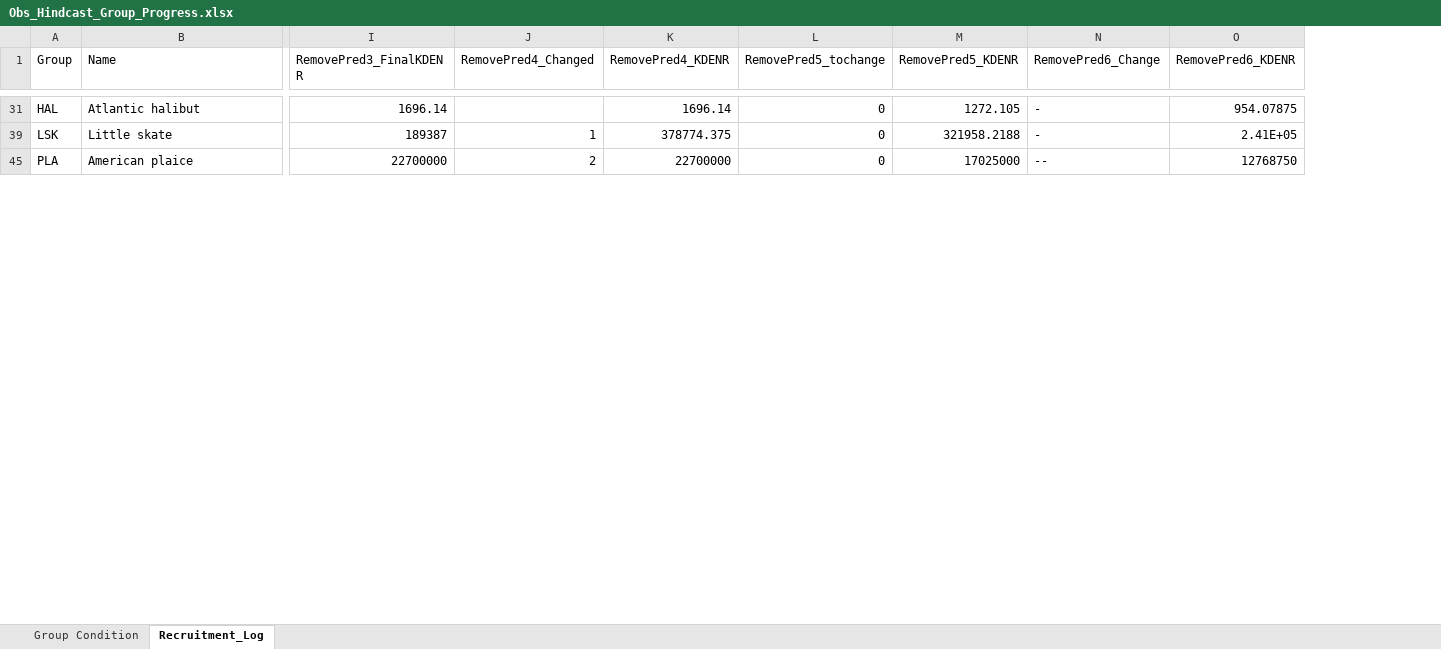
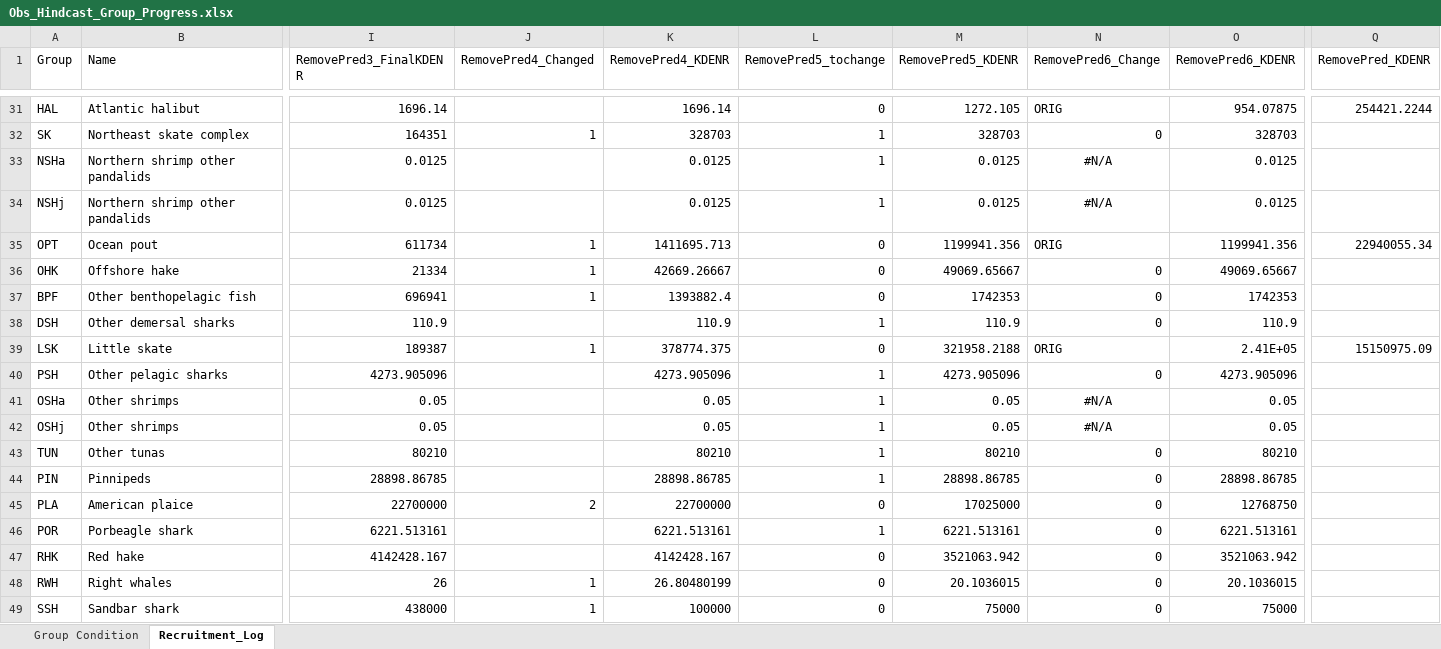
Before and after one commit to NEFSC/READ-EDAB-neusAtlantis, an Excel workbook: diagnostics/Obs_Hindcast_Group_Progress.xlsx, sheet Recruitment_Log, drawn as a sheet; only a part is shown, gaps mark what is left out; values as stored, in another font and other column widths than the file's, no borders; rows hold the shown columns only; the diff covers the shown part only; the diff names each change by its address in the sheet, - before the commit and + after, or states it on an @@ line.

```diff
--- a/diagnostics/Obs_Hindcast_Group_Progress.xlsx (sheet Recruitment_Log)
+++ b/diagnostics/Obs_Hindcast_Group_Progress.xlsx (sheet Recruitment_Log)
+column Q (RemovePred_KDENR), row 31: 254421.2244; row 39: 15150975.09
-N31 (RemovePred6_Change): -
+N31 (RemovePred6_Change): ORIG
@@ row 32 unhidden: SK | Northeast skate complex | 164351 | 1 | 328703 | 1 | 328703 | 0 | 328703 @@
@@ row 33 unhidden: NSHa | Northern shrimp other pandalids | 0.0125 |  | 0.0125 | 1 | 0.0125 | #N/A | 0.0125 @@
@@ row 34 unhidden: NSHj | Northern shrimp other pandalids | 0.0125 |  | 0.0125 | 1 | 0.0125 | #N/A | 0.0125 @@
+row 35: OPT | Ocean pout | 611734 | 1 | 1411695.713 | 0 | 1199941.356 | ORIG | 1199941.356 | 22940055.34
@@ row 36 unhidden: OHK | Offshore hake | 21334 | 1 | 42669.26667 | 0 | 49069.65667 | 0 | 49069.65667 @@
@@ row 37 unhidden: BPF | Other benthopelagic fish | 696941 | 1 | 1393882.4 | 0 | 1742353 | 0 | 1742353 @@
@@ row 38 unhidden: DSH | Other demersal sharks | 110.9 |  | 110.9 | 1 | 110.9 | 0 | 110.9 @@
-N39 (RemovePred6_Change): -
+N39 (RemovePred6_Change): ORIG
@@ row 40 unhidden: PSH | Other pelagic sharks | 4273.905096 |  | 4273.905096 | 1 | 4273.905096 | 0 | 4273.905096 @@
@@ row 41 unhidden: OSHa | Other shrimps | 0.05 |  | 0.05 | 1 | 0.05 | #N/A | 0.05 @@
@@ row 42 unhidden: OSHj | Other shrimps | 0.05 |  | 0.05 | 1 | 0.05 | #N/A | 0.05 @@
@@ row 43 unhidden: TUN | Other tunas | 80210 |  | 80210 | 1 | 80210 | 0 | 80210 @@
@@ row 44 unhidden: PIN | Pinnipeds | 28898.86785 |  | 28898.86785 | 1 | 28898.86785 | 0 | 28898.86785 @@
-N45 (RemovePred6_Change): --
+N45 (RemovePred6_Change): 0
@@ row 46 unhidden: POR | Porbeagle shark | 6221.513161 |  | 6221.513161 | 1 | 6221.513161 | 0 | 6221.513161 @@
@@ row 47 unhidden: RHK | Red hake | 4142428.167 |  | 4142428.167 | 0 | 3521063.942 | 0 | 3521063.942 @@
@@ row 48 unhidden: RWH | Right whales | 26 | 1 | 26.80480199 | 0 | 20.1036015 | 0 | 20.1036015 @@
@@ row 49 unhidden: SSH | Sandbar shark | 438000 | 1 | 100000 | 0 | 75000 | 0 | 75000 @@
```
Also changed, not shown: 1 added row, 28 hidden or unhidden rows and 18 edited cells elsewhere in this sheet, sheet Group Condition.
